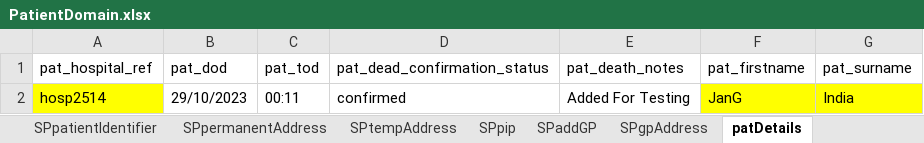
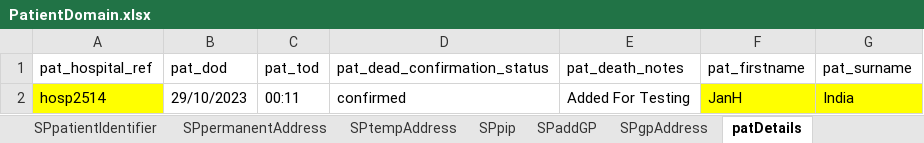
Before and after one commit to manojvyavahare27/C4Automation, an Excel workbook: ExcelFiles/PatientDomain.xlsx, sheet patDetails, drawn as a sheet; values as stored, in another font and other column widths than the file's, no borders; the diff names each change by its address in the sheet, - before the commit and + after, or states it on an @@ line.

```diff
--- a/ExcelFiles/PatientDomain.xlsx (sheet patDetails)
+++ b/ExcelFiles/PatientDomain.xlsx (sheet patDetails)
-F2 (pat_firstname): JanG
+F2 (pat_firstname): JanH
```
Also changed, not shown: sheet patientIdentifier, sheet addPatient, sheet editPatient.
